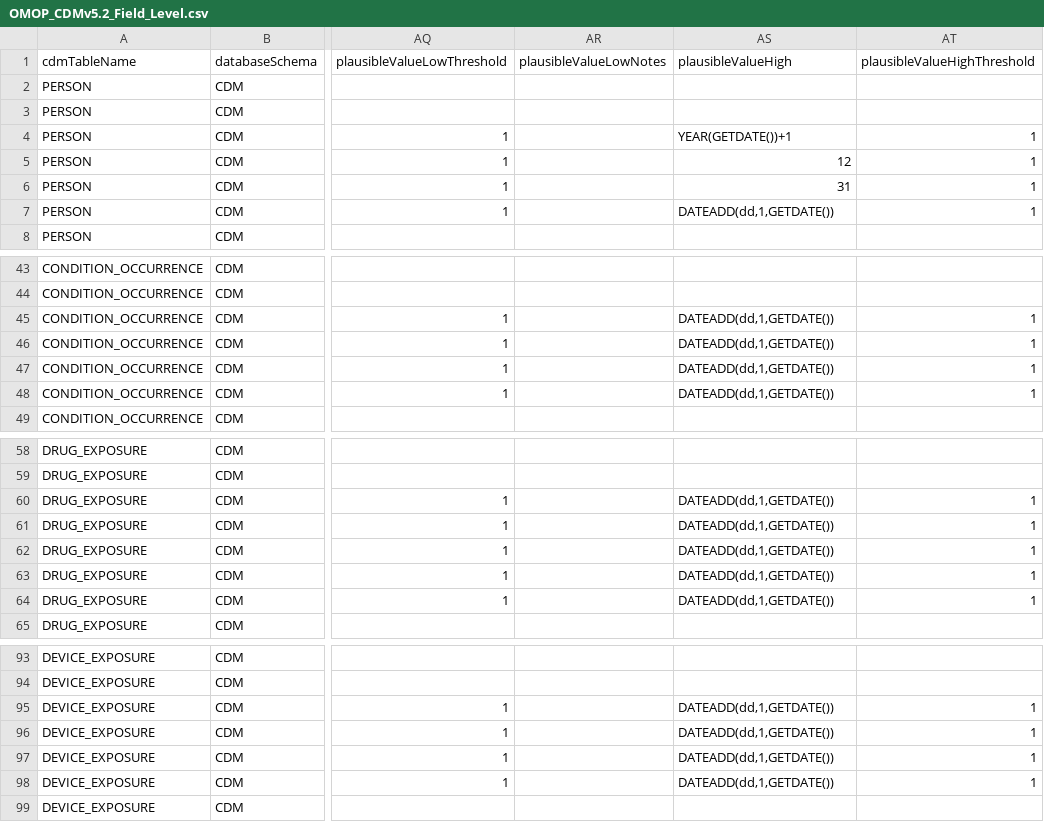
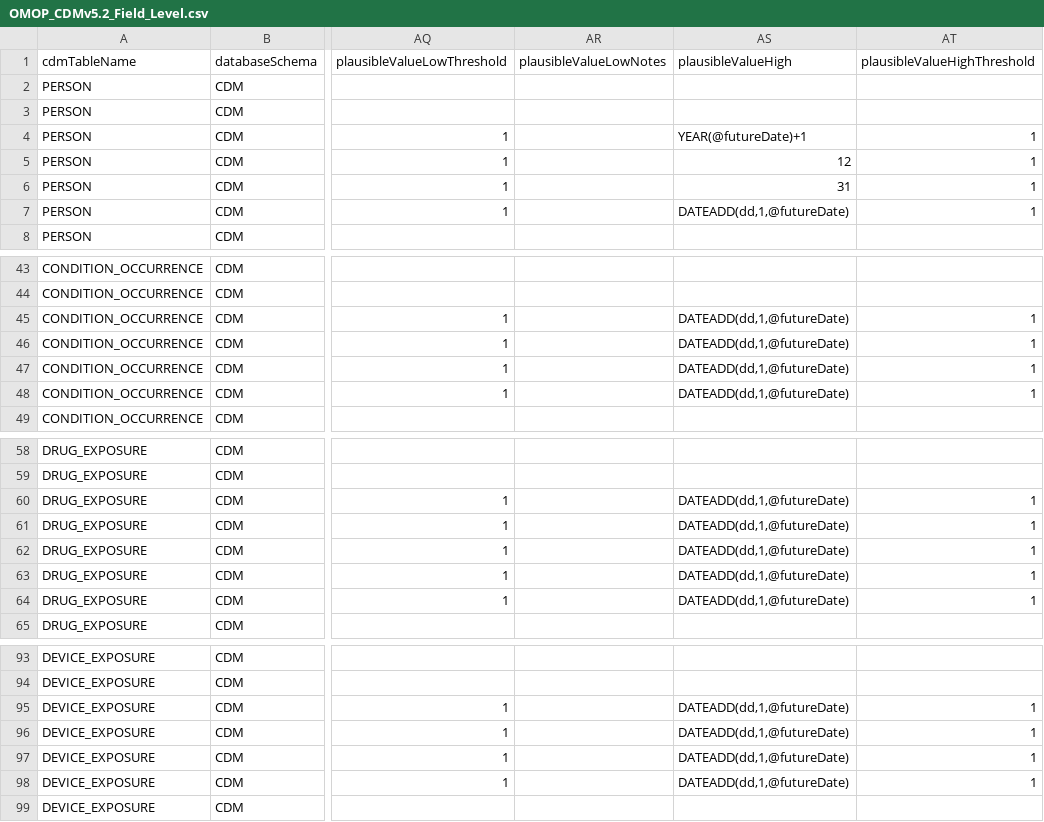
Before and after one commit to OHDSI/DataQualityDashboard, a CSV file: inst/csv/OMOP_CDMv5.2_Field_Level.csv, drawn as a sheet; only a part is shown, gaps mark what is left out; the diff covers the shown part only; the diff names each change by its address in the sheet, - before the commit and + after, or states it on an @@ line.

Commit message:
Use @futureDate placeholder instead of GETDATE() in plausibleValueHigh thresholds (v5.2)

```diff
--- a/inst/csv/OMOP_CDMv5.2_Field_Level.csv
+++ b/inst/csv/OMOP_CDMv5.2_Field_Level.csv
-AS4 (plausibleValueHigh): YEAR(GETDATE())+1
+AS4 (plausibleValueHigh): YEAR(@futureDate)+1
-AS7 (plausibleValueHigh): DATEADD(dd,1,GETDATE())
+AS7 (plausibleValueHigh): DATEADD(dd,1,@futureDate)
-AS45:AS48 (plausibleValueHigh): DATEADD(dd,1,GETDATE())
+AS45:AS48 (plausibleValueHigh): DATEADD(dd,1,@futureDate)
-AS60:AS64 (plausibleValueHigh): DATEADD(dd,1,GETDATE())
+AS60:AS64 (plausibleValueHigh): DATEADD(dd,1,@futureDate)
-AS95:AS98 (plausibleValueHigh): DATEADD(dd,1,GETDATE())
+AS95:AS98 (plausibleValueHigh): DATEADD(dd,1,@futureDate)
```
Also changed, not shown: 24 edited cells elsewhere in this file.
